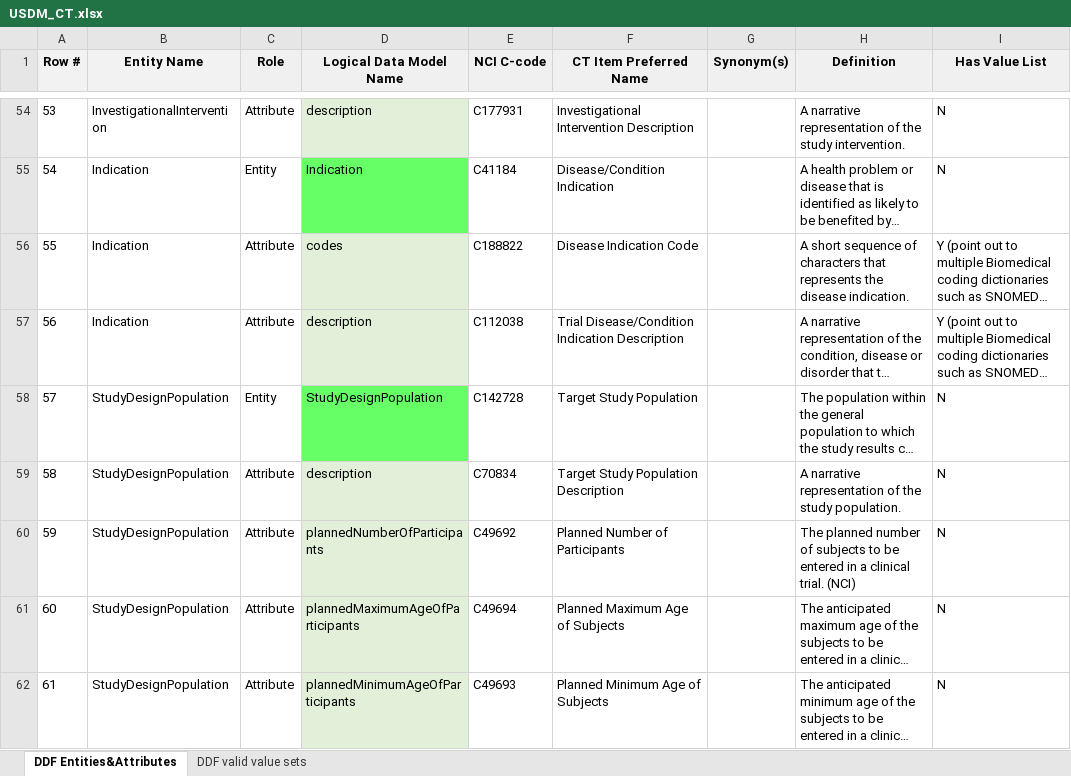
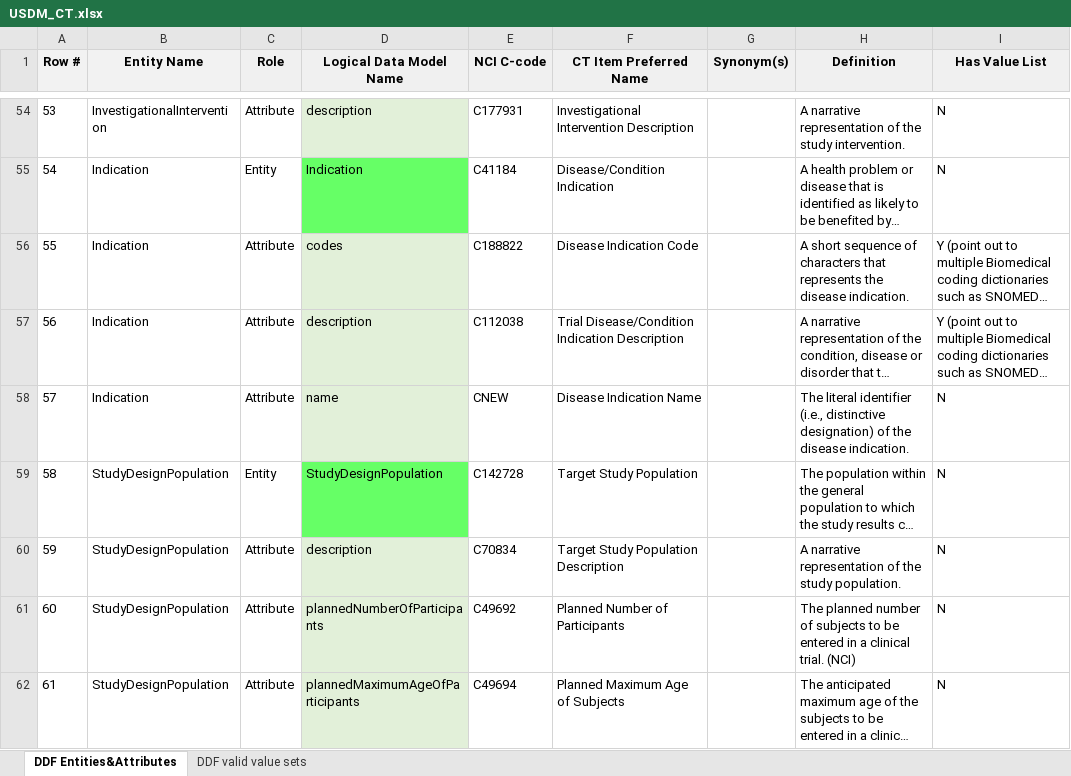
Before and after one commit to cdisc-org/DDF-RA, an Excel workbook: Deliverables/CT/USDM_CT.xlsx, sheet DDF Entities&Attributes, drawn as a sheet; only a part is shown, gaps mark what is left out; the shorter side is filled out with more unchanged rows; long unchanged cells end in …; values as stored, in another font and other column widths than the file's, no borders; addresses are those after the commit; the diff covers the shown part only; the diff names each change by its address in the sheet, - before the commit and + after, or states it on an @@ line.

```diff
--- a/Deliverables/CT/USDM_CT.xlsx (sheet DDF Entities&Attributes)
+++ b/Deliverables/CT/USDM_CT.xlsx (sheet DDF Entities&Attributes)
+row 58: 57 | Indication | Attribute | name | CNEW | Disease Indication Name |  | The literal identifier (i.e., distinctive designation) of the disease indication. | N
@@ column A (Row #) renumbered between rows 59 and 213 @@
```
Also changed, not shown: 10 added rows and 5 edited cells elsewhere in this sheet.
